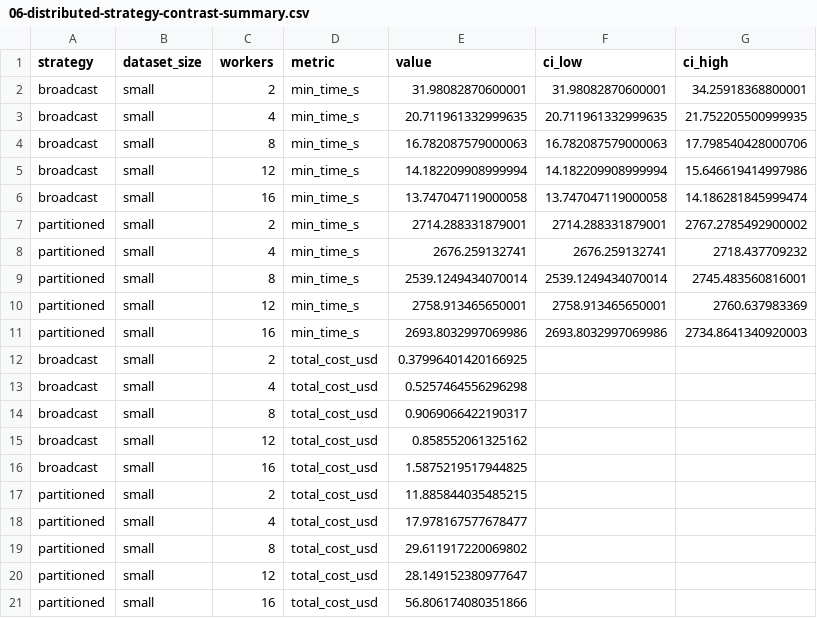
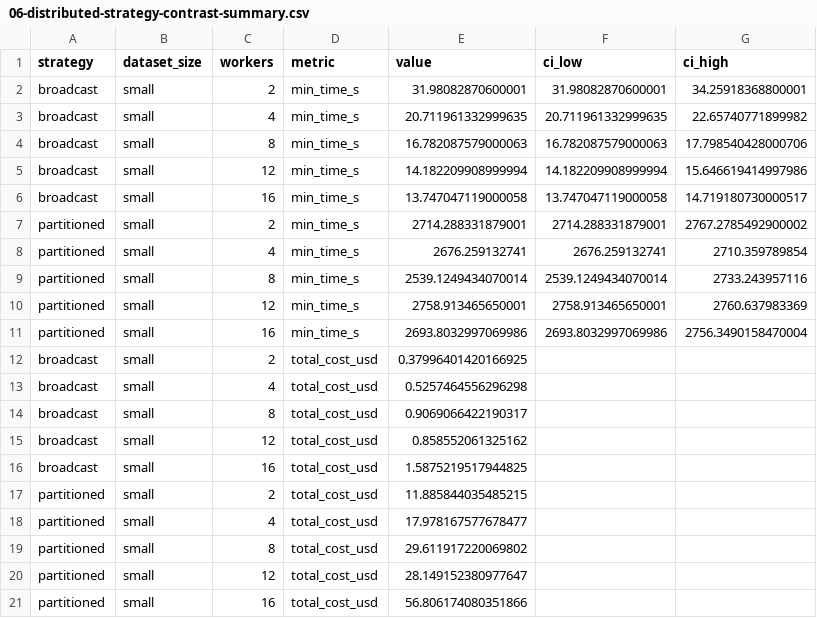
Before and after one commit to kartAI/doppa-analytics, a CSV file: figures/06-distributed-strategy-contrast-summary.csv, drawn as a sheet.

```diff
--- a/figures/06-distributed-strategy-contrast-summary.csv
+++ b/figures/06-distributed-strategy-contrast-summary.csv
@@ -2,11 +2,11 @@ strategy,dataset_size,workers,metric,value,ci_low,ci_high
 broadcast,small,2,min_time_s,31.98082870600001,31.98082870600001,34.25918368800001
-broadcast,small,4,min_time_s,20.711961332999635,20.711961332999635,21.752205500999935
+broadcast,small,4,min_time_s,20.711961332999635,20.711961332999635,22.65740771899982
 broadcast,small,8,min_time_s,16.782087579000063,16.782087579000063,17.798540428000706
 broadcast,small,12,min_time_s,14.182209908999994,14.182209908999994,15.646619414997986
-broadcast,small,16,min_time_s,13.747047119000058,13.747047119000058,14.186281845999474
+broadcast,small,16,min_time_s,13.747047119000058,13.747047119000058,14.719180730000517
 partitioned,small,2,min_time_s,2714.288331879001,2714.288331879001,2767.2785492900002
-partitioned,small,4,min_time_s,2676.259132741,2676.259132741,2718.437709232
-partitioned,small,8,min_time_s,2539.1249434070014,2539.1249434070014,2745.483560816001
+partitioned,small,4,min_time_s,2676.259132741,2676.259132741,2710.359789854
+partitioned,small,8,min_time_s,2539.1249434070014,2539.1249434070014,2733.243957116
 partitioned,small,12,min_time_s,2758.913465650001,2758.913465650001,2760.637983369
-partitioned,small,16,min_time_s,2693.8032997069986,2693.8032997069986,2734.8641340920003
+partitioned,small,16,min_time_s,2693.8032997069986,2693.8032997069986,2756.3490158470004
 broadcast,small,2,total_cost_usd,0.37996401420166925,,
```
Also changed, not shown: 32 other files.
